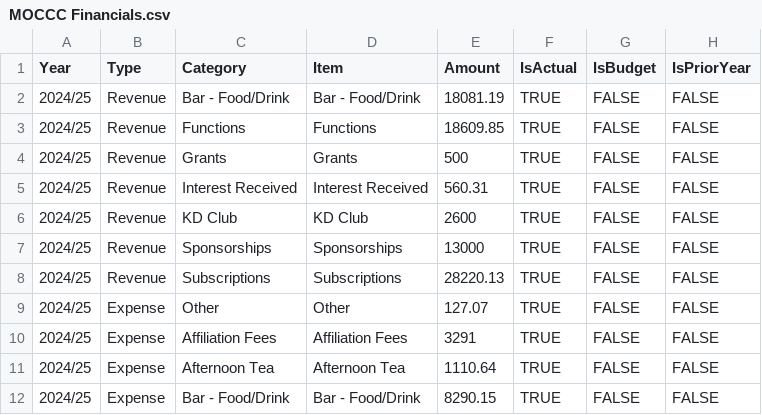
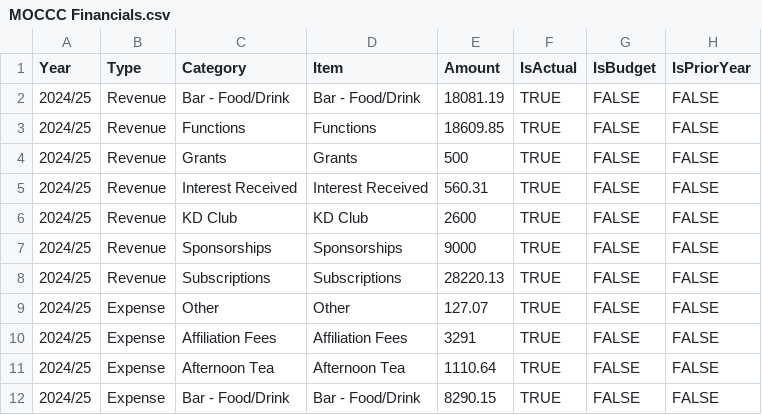
Before and after one commit to rowjay29/moccc-financial-dashboard, a CSV file: MOCCC Financials.csv, drawn as a sheet; only a part is shown.

Commit message:
Update MOCCC Financials.csv

```diff
--- a/MOCCC Financials.csv
+++ b/MOCCC Financials.csv
@@ -6,3 +6,3 @@
 2024/25,Revenue,KD Club,KD Club,2600,TRUE,FALSE,FALSE
-2024/25,Revenue,Sponsorships,Sponsorships,13000,TRUE,FALSE,FALSE
+2024/25,Revenue,Sponsorships,Sponsorships,9000,TRUE,FALSE,FALSE
 2024/25,Revenue,Subscriptions,Subscriptions,28220.13,TRUE,FALSE,FALSE
```
